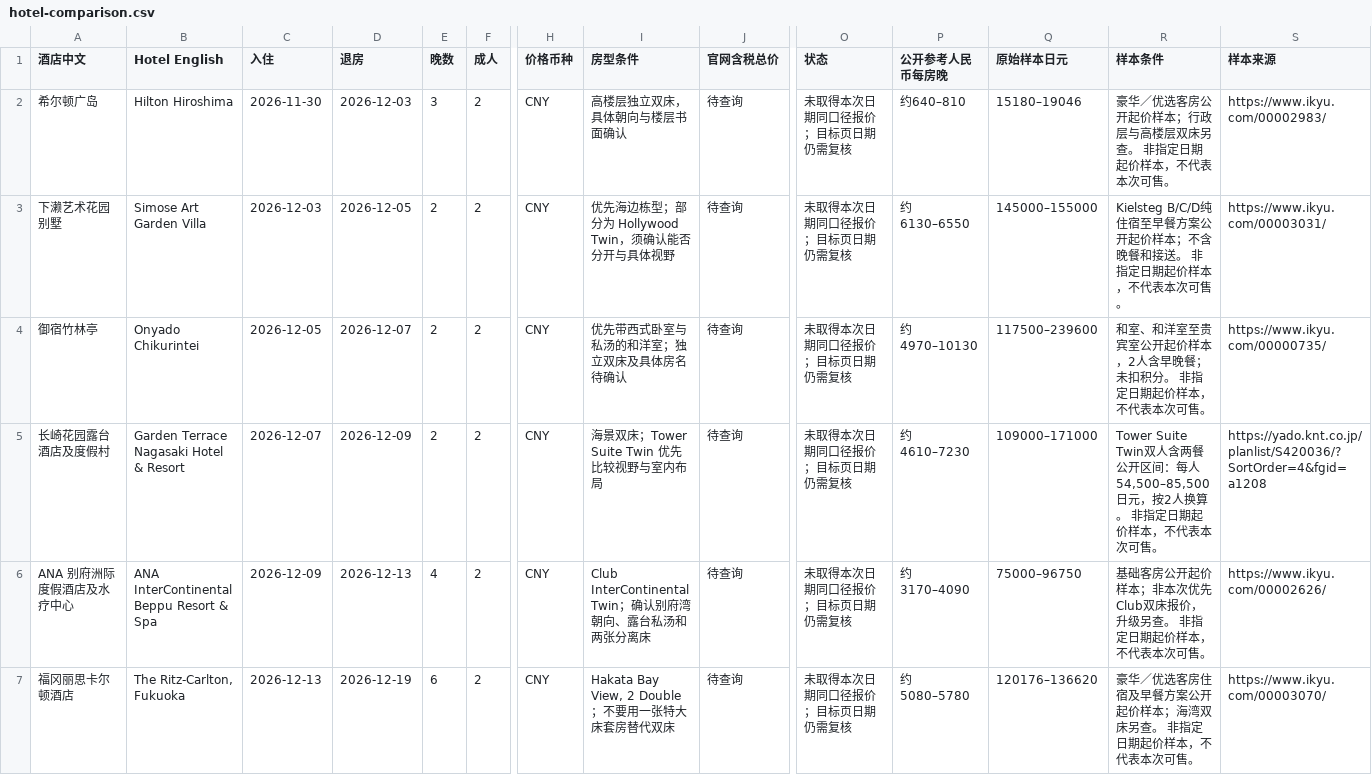
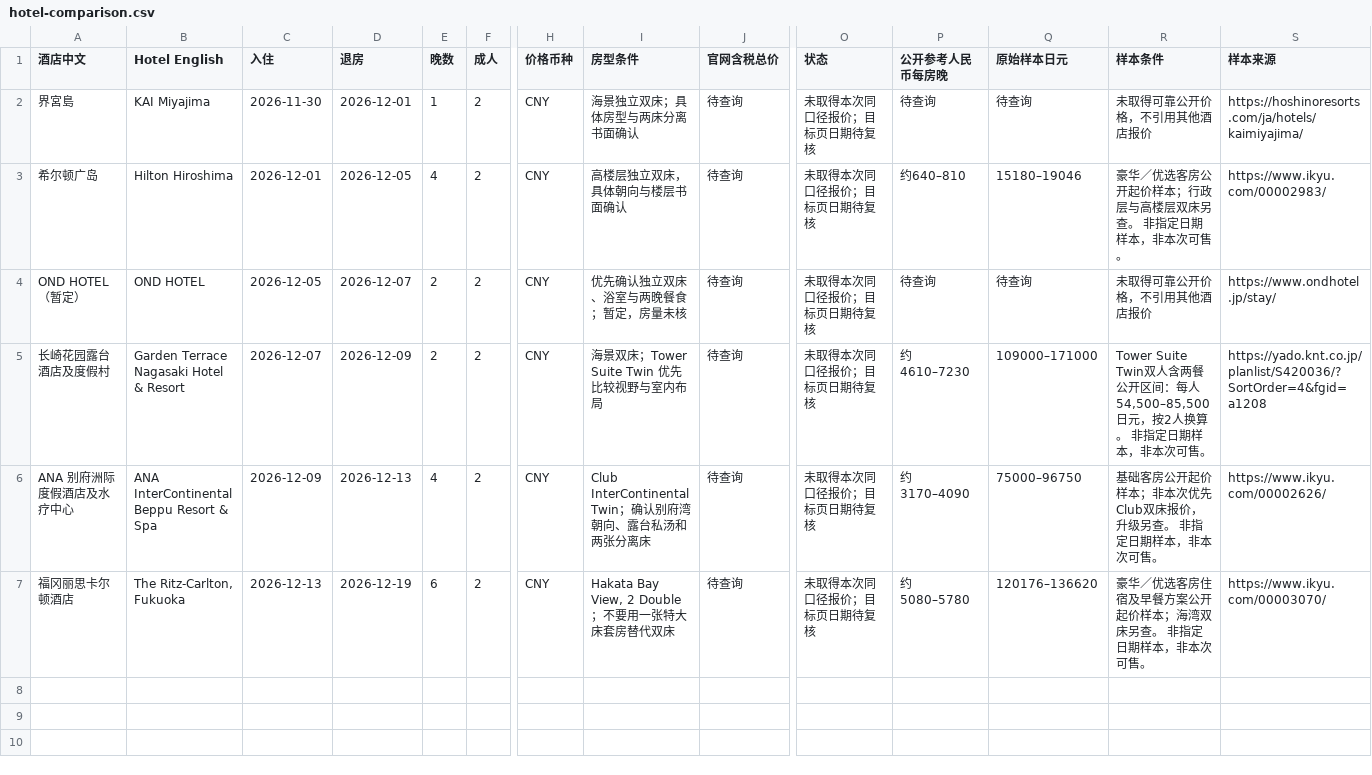
Before and after one commit to zxinrain/japan-autumn-2026, a CSV file: hotel-comparison.csv, drawn as a sheet; only a part is shown, gaps mark what is left out; removed rows and columns are numbered as before the commit, all else as after; rows hold the shown columns only; the diff names each change by its address in the sheet, - before the commit and + after, or states it on an @@ line.

Commit message:
Update itinerary with Sonic museum stopover, Itoshima day trip and six dated hotel stays

```diff
--- a/hotel-comparison.csv
+++ b/hotel-comparison.csv
+row 2: 界宮島 | KAI Miyajima | 2026-11-30 | 2026-12-01 | 1 | 2 | CNY | 海景独立双床；具体房型与两床分离书面确认 | 待查询 | 未取得本次同口径报价；目标页日期待复核 | 待查询 | 待查询 | 未取得可靠公开价格，不引用其他酒店报价 | https://hoshinoresorts.com/ja/hotels/kaimiyajima/
-C3 (入住): 2026-11-30
+C3 (入住): 2026-12-01
-D3 (退房): 2026-12-03
+D3 (退房): 2026-12-05
-E3 (晚数): 3
+E3 (晚数): 4
-O3 (状态): 未取得本次日期同口径报价；目标页日期仍需复核
+O3 (状态): 未取得本次同口径报价；目标页日期待复核
-R3 (样本条件): 豪华／优选客房公开起价样本；行政层与高楼层双床另查。 非指定日期起价样本，不代表本次可售。
+R3 (样本条件): 豪华／优选客房公开起价样本；行政层与高楼层双床另查。 非指定日期样本，非本次可售。
-row 3: 下濑艺术花园别墅 | Simose Art Garden Villa | 2026-12-03 | 2026-12-05 | 2 | 2 | CNY | 优先海边栋型；部分为 Hollywood Twin，须确认能否分开与具体视野 | 待查询 | 未取得本次日期同口径报价；目标页日期仍需复核 | 约6130–6550 | 145000–155000 | Kielsteg B/C/D纯住宿至早餐方案公开起价样本；不含晚餐和接送。 非指定日期起价样本，不代表本次可售。 | https://www.ikyu.com/00003031/
-A4 (酒店中文): 御宿竹林亭
+A4 (酒店中文): OND HOTEL（暂定）
-B4 (Hotel English): Onyado Chikurintei
+B4 (Hotel English): OND HOTEL
-I4 (房型条件): 优先带西式卧室与私汤的和洋室；独立双床及具体房名待确认
+I4 (房型条件): 优先确认独立双床、浴室与两晚餐食；暂定，房量未核
-O4:O7 (状态): 未取得本次日期同口径报价；目标页日期仍需复核
+O4:O7 (状态): 未取得本次同口径报价；目标页日期待复核
-P4 (公开参考人民币每房晚): 约4970–10130
+P4 (公开参考人民币每房晚): 待查询
-Q4 (原始样本日元): 117500–239600
+Q4 (原始样本日元): 待查询
-R4 (样本条件): 和室、和洋室至贵宾室公开起价样本，2人含早晚餐；未扣积分。 非指定日期起价样本，不代表本次可售。
+R4 (样本条件): 未取得可靠公开价格，不引用其他酒店报价
-S4 (样本来源): https://www.ikyu.com/00000735/
+S4 (样本来源): https://www.ondhotel.jp/stay/
-R5 (样本条件): …指定日期起价样本，不代表本次可售…
+R5 (样本条件): …指定日期样本，非本次可售…
-R6 (样本条件): …指定日期起价样本，不代表本次可售…
+R6 (样本条件): …指定日期样本，非本次可售…
-R7 (样本条件): 豪华／优选客房住宿及早餐方案公开起价样本；海湾双床另查。 非指定日期起价样本，不代表本次可售。
+R7 (样本条件): 豪华／优选客房住宿及早餐方案公开起价样本；海湾双床另查。 非指定日期样本，非本次可售。
```
Also changed, not shown: 29 other files.
